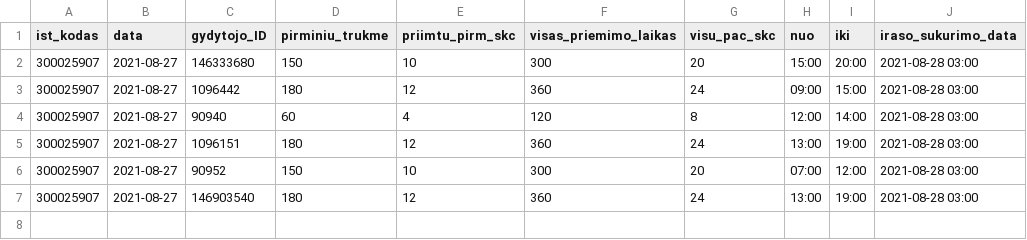
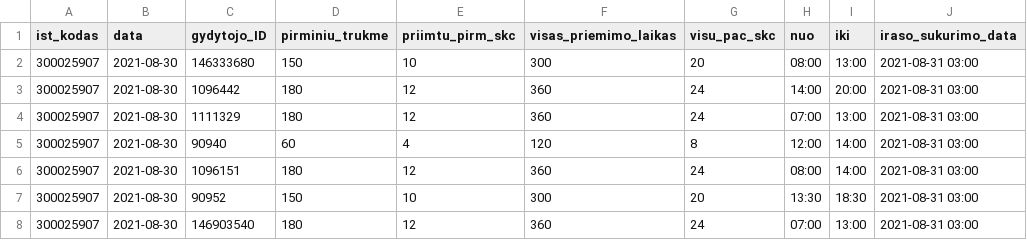
Before and after one commit to sveikatos-klinika/registrations_sveikatos-klinika, a CSV file: 300025907_family_doctors_visits_hours.csv, drawn as a sheet.

```diff
--- a/300025907_family_doctors_visits_hours.csv
+++ b/300025907_family_doctors_visits_hours.csv
@@ -1,7 +1,8 @@
 ist_kodas;data;gydytojo_ID;pirminiu_trukme;priimtu_pirm_skc;visas_priemimo_laikas;visu_pac_skc;nuo;iki;iraso_sukurimo_data
-300025907;2021-08-27;146333680;150;10;300;20;15:00;20:00;2021-08-28 03:00
-300025907;2021-08-27;1096442;180;12;360;24;09:00;15:00;2021-08-28 03:00
-300025907;2021-08-27;90940;60;4;120;8;12:00;14:00;2021-08-28 03:00
-300025907;2021-08-27;1096151;180;12;360;24;13:00;19:00;2021-08-28 03:00
-300025907;2021-08-27;90952;150;10;300;20;07:00;12:00;2021-08-28 03:00
-300025907;2021-08-27;146903540;180;12;360;24;13:00;19:00;2021-08-28 03:00
+300025907;2021-08-30;146333680;150;10;300;20;08:00;13:00;2021-08-31 03:00
+300025907;2021-08-30;1096442;180;12;360;24;14:00;20:00;2021-08-31 03:00
+300025907;2021-08-30;1111329;180;12;360;24;07:00;13:00;2021-08-31 03:00
+300025907;2021-08-30;90940;60;4;120;8;12:00;14:00;2021-08-31 03:00
+300025907;2021-08-30;1096151;180;12;360;24;08:00;14:00;2021-08-31 03:00
+300025907;2021-08-30;90952;150;10;300;20;13:30;18:30;2021-08-31 03:00
+300025907;2021-08-30;146903540;180;12;360;24;07:00;13:00;2021-08-31 03:00
```
Also changed, not shown: 300025907_free_registrations.csv.
